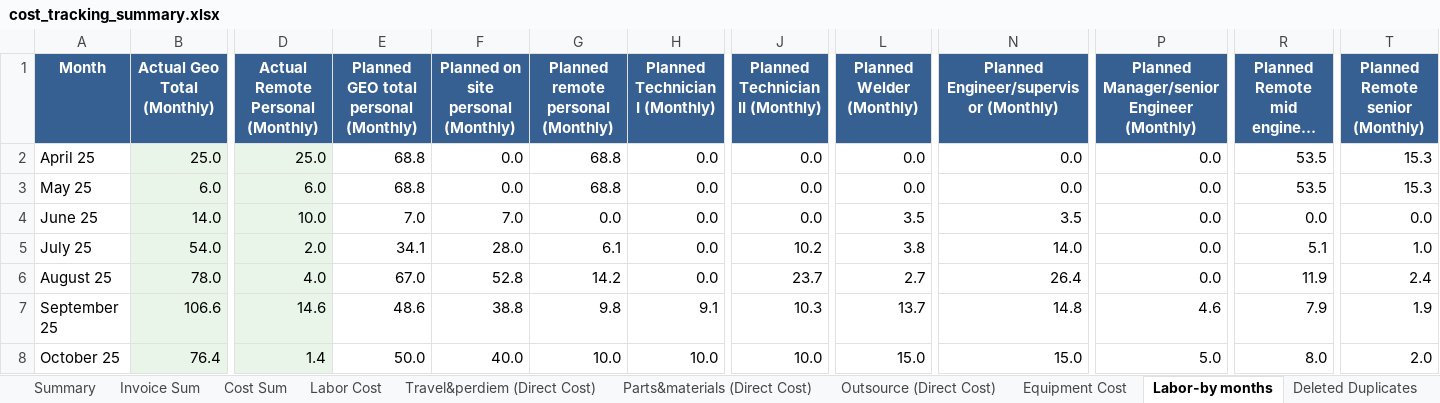
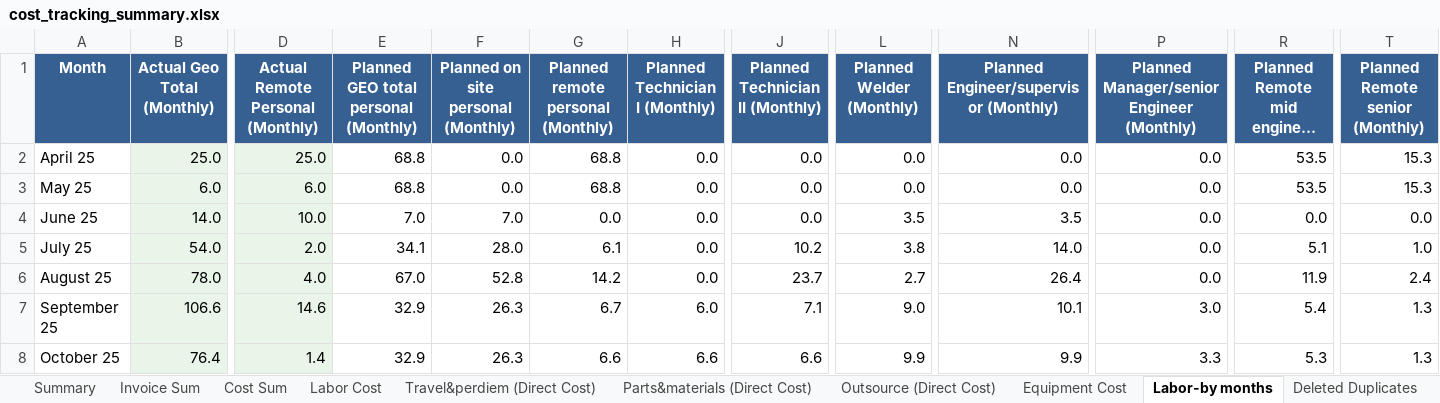
Before and after one commit to xiaosongchen1977/geo-project-tracker-ohio2025, an Excel workbook: cost_tracking_summary.xlsx, sheet Labor-by months, drawn as a sheet; only a part is shown, gaps mark what is left out; long unchanged cells end in …; values as stored, in another font and other column widths than the file's, no borders; the diff covers the shown part only; the diff names each change by its address in the sheet, - before the commit and + after, or states it on an @@ line.

```diff
--- a/cost_tracking_summary.xlsx (sheet Labor-by months)
+++ b/cost_tracking_summary.xlsx (sheet Labor-by months)
-E7: 48.6
+E7: 32.9
-F7: 38.8
+F7: 26.3
-G7: 9.8
+G7: 6.7
-H7 (Planned Technician I (Monthly)): 9.1
+H7 (Planned Technician I (Monthly)): 6.0
-J7 (Planned Technician II (Monthly)): 10.3
+J7 (Planned Technician II (Monthly)): 7.1
-L7 (Planned Welder (Monthly)): 13.7
+L7 (Planned Welder (Monthly)): 9.0
-N7: 14.8
+N7: 10.1
-P7: 4.6
+P7: 3.0
-R7: 7.9
+R7: 5.4
-T7 (Planned Remote senior (Monthly)): 1.9
+T7 (Planned Remote senior (Monthly)): 1.3
-E8: 50.0
+E8: 32.9
-F8: 40.0
+F8: 26.3
-G8: 10.0
+G8: 6.6
-H8 (Planned Technician I (Monthly)): 10.0
+H8 (Planned Technician I (Monthly)): 6.6
-J8 (Planned Technician II (Monthly)): 10.0
+J8 (Planned Technician II (Monthly)): 6.6
-L8 (Planned Welder (Monthly)): 15.0
+L8 (Planned Welder (Monthly)): 9.9
-N8: 15.0
+N8: 9.9
-P8: 5.0
+P8: 3.3
-R8: 8.0
+R8: 5.3
-T8 (Planned Remote senior (Monthly)): 2.0
+T8 (Planned Remote senior (Monthly)): 1.3
```
Also changed, not shown: 2 added rows and 69 edited cells elsewhere in this sheet, sheet Invoice Sum, sheet Outsource (Direct Cost), sheet Cost Sum, sheet Labor-by days, sheet Travel&perdiem (Direct Cost), sheet Equipment Cost, 3 more sheets.
